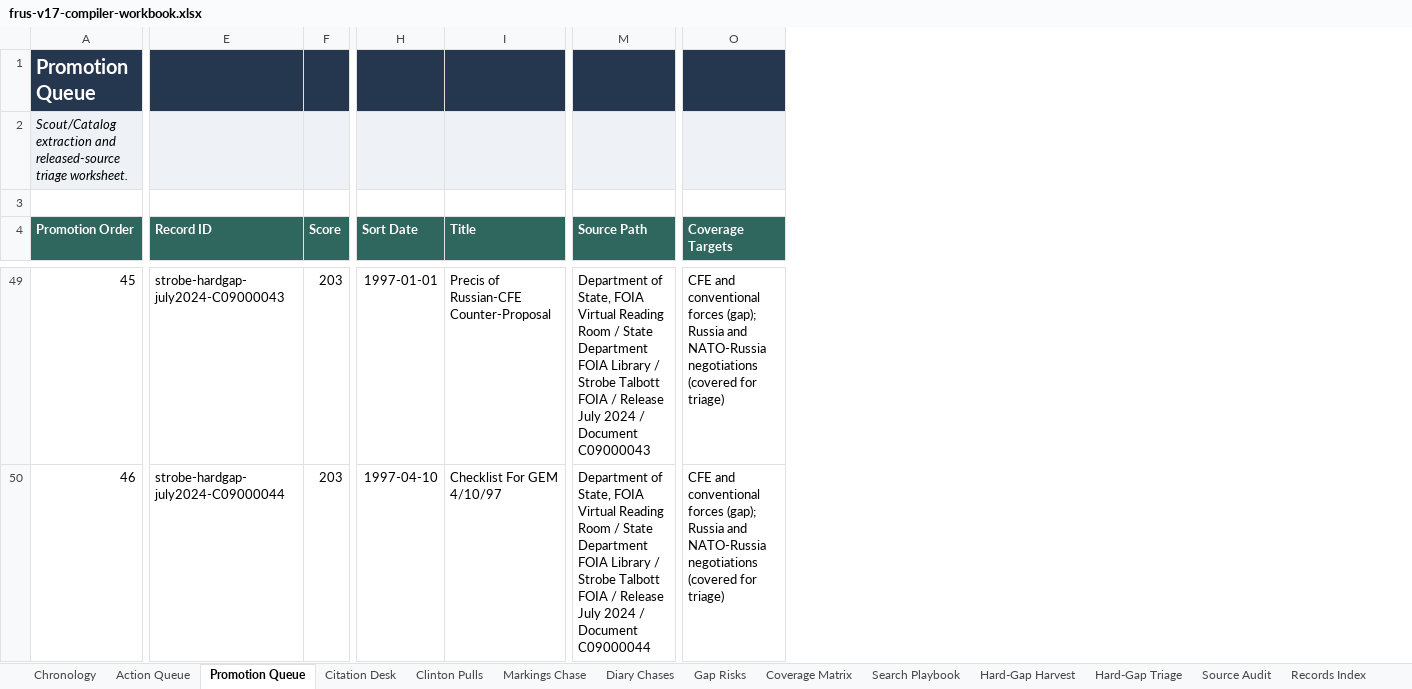
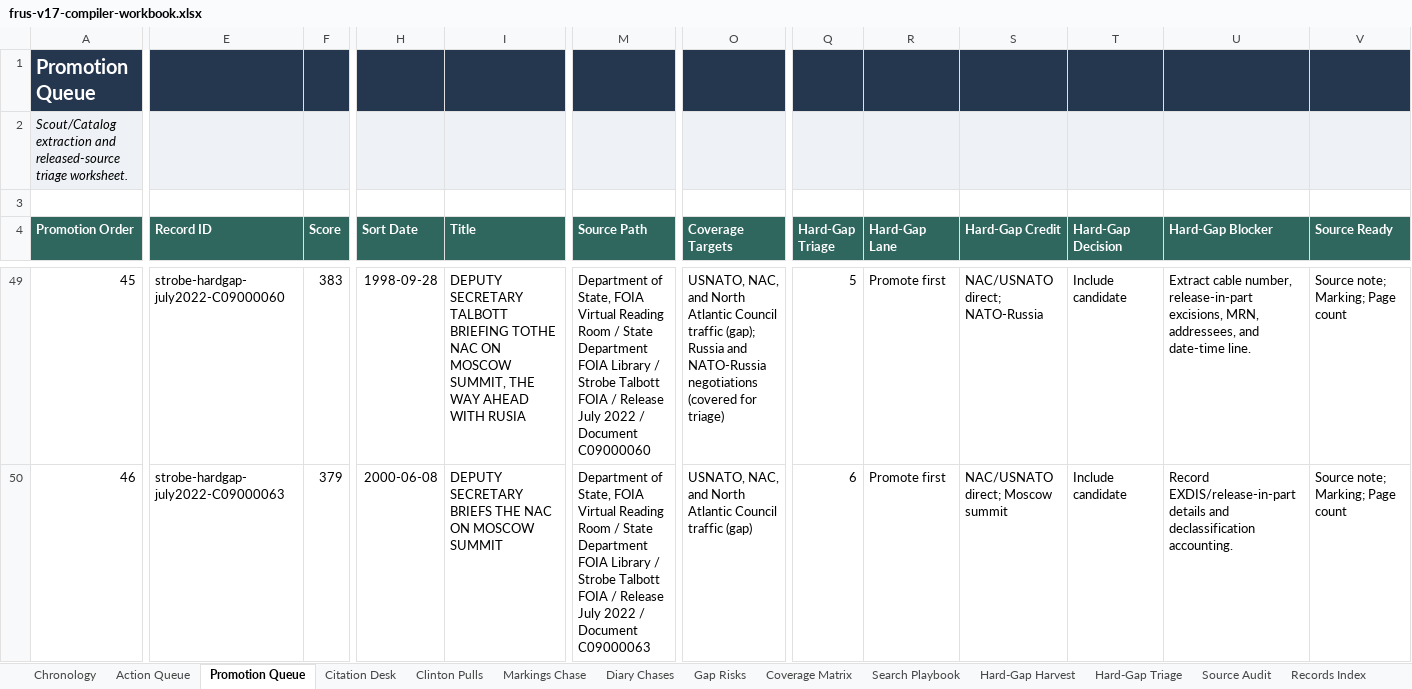
Before and after one commit to therealjameswilson/Clinton-NATO-European-Security, an Excel workbook: reports/frus-v17-compiler-workbook.xlsx, sheet Promotion Queue, drawn as a sheet; only a part is shown, gaps mark what is left out; values as stored, in another font and other column widths than the file's, no borders; the diff covers the shown part only; the diff names each change by its address in the sheet, - before the commit and + after, or states it on an @@ line.

Commit message:
Order source triage by hard-gap lanes

```diff
--- a/reports/frus-v17-compiler-workbook.xlsx (sheet Promotion Queue)
+++ b/reports/frus-v17-compiler-workbook.xlsx (sheet Promotion Queue)
+column Q (Hard-Gap Triage), rows 49-50: 5 | 6
+column R (Hard-Gap Lane), rows 49-50: Promote first | Promote first
+column S (Hard-Gap Credit), rows 49-50: NAC/USNATO direct; NATO-Russia | NAC/USNATO direct; Moscow summit
+column T (Hard-Gap Decision), rows 49-50: Include candidate | Include candidate
+column U (Hard-Gap Blocker), rows 49-50: Extract cable number, release-in-part excisions, MRN, addressees, and date-time line. | Record EXDIS/release-in-part details and declassification accounting.
+column V (Source Ready), rows 49-50: Source note; Marking; Page count | Source note; Marking; Page count
-E49 (Record ID): strobe-hardgap-july2024-C09000043
+E49 (Record ID): strobe-hardgap-july2022-C09000060
-F49 (Score): 203
+F49 (Score): 383
-H49 (Sort Date): 1997-01-01
+H49 (Sort Date): 1998-09-28
-I49 (Title): Precis of Russian-CFE Counter-Proposal
+I49 (Title): DEPUTY SECRETARY TALBOTT BRIEFING TOTHE NAC ON MOSCOW SUMMIT, THE WAY AHEAD WITH RUSIA
-M49 (Source Path): …Release July 2024 / Document C09000043
+M49 (Source Path): …Release July 2022 / Document C09000060
-O49 (Coverage Targets): CFE and conventional forces (gap); Russia…
+O49 (Coverage Targets): USNATO, NAC, and North Atlantic Council traffic (gap); Russia…
-E50 (Record ID): strobe-hardgap-july2024-C09000044
+E50 (Record ID): strobe-hardgap-july2022-C09000063
-F50 (Score): 203
+F50 (Score): 379
-H50 (Sort Date): 1997-04-10
+H50 (Sort Date): 2000-06-08
-I50 (Title): Checklist For GEM 4/10/97
+I50 (Title): DEPUTY SECRETARY BRIEFS THE NAC ON MOSCOW SUMMIT
-M50 (Source Path): …Release July 2024 / Document C09000044
+M50 (Source Path): …Release July 2022 / Document C09000063
-O50 (Coverage Targets): CFE and conventional forces (gap); Russia and NATO-Russia negotiations (covered for triage)
+O50 (Coverage Targets): USNATO, NAC, and North Atlantic Council traffic (gap)
```
Also changed, not shown: 148 edited cells elsewhere in this sheet, sheet Start Here, charts or pictures, 19 other files.
